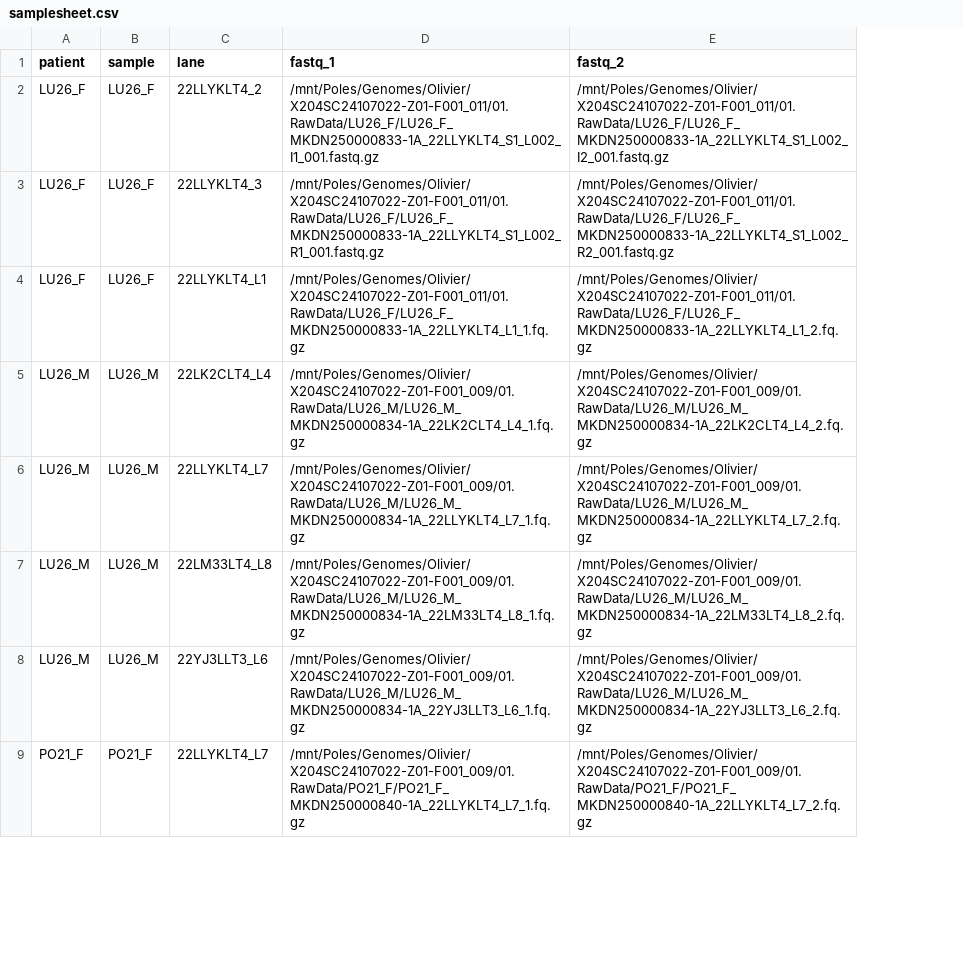
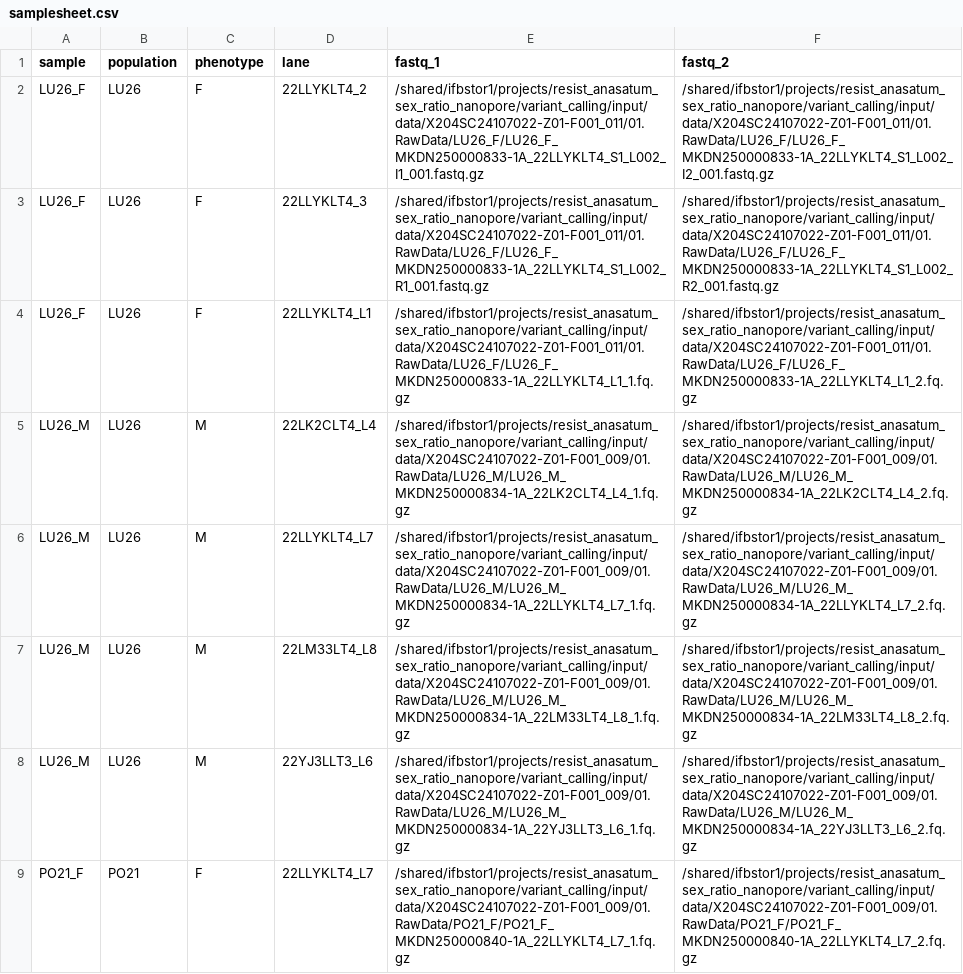
Before and after one commit to OlivierCoen/nf-variant-calling, a CSV file: samplesheet.csv, drawn as a sheet; only a part is shown; removed rows and columns are numbered as before the commit, all else as after; the diff covers the shown part only; the diff names each change by its address in the sheet, - before the commit and + after, or states it on an @@ line.

```diff
--- a/samplesheet.csv
+++ b/samplesheet.csv
-column A (patient), rows 2-9: LU26_F | LU26_F | LU26_F | LU26_M | LU26_M | LU26_M | LU26_M | PO21_F
+column B (population), rows 2-9: LU26 | LU26 | LU26 | LU26 | LU26 | LU26 | LU26 | PO21
+column C (phenotype), rows 2-9: F | F | F | M | M | M | M | F
-E2 (fastq_1): /mnt/Poles/Genomes/Olivier/X204SC24107022-Z01-F001_011/01.RawData/LU26_F/LU26_F_MKDN250000833-1A_22LLYKLT4_S1_L002_I1_001.fastq.gz
+E2 (fastq_1): /shared/ifbstor1/projects/resist_anasatum_sex_ratio_nanopore/variant_calling/input/data/X204SC24107022-Z01-F001_011/01.RawData/LU26_F/LU26_F_MKDN250000833-1A_22LLYKLT4_S1_L002_I1_001.fastq.gz
-F2 (fastq_2): /mnt/Poles/Genomes/Olivier/X204SC24107022-Z01-F001_011/01.RawData/LU26_F/LU26_F_MKDN250000833-1A_22LLYKLT4_S1_L002_I2_001.fastq.gz
+F2 (fastq_2): /shared/ifbstor1/projects/resist_anasatum_sex_ratio_nanopore/variant_calling/input/data/X204SC24107022-Z01-F001_011/01.RawData/LU26_F/LU26_F_MKDN250000833-1A_22LLYKLT4_S1_L002_I2_001.fastq.gz
-E3 (fastq_1): /mnt/Poles/Genomes/Olivier/X204SC24107022-Z01-F001_011/01.RawData/LU26_F/LU26_F_MKDN250000833-1A_22LLYKLT4_S1_L002_R1_001.fastq.gz
+E3 (fastq_1): /shared/ifbstor1/projects/resist_anasatum_sex_ratio_nanopore/variant_calling/input/data/X204SC24107022-Z01-F001_011/01.RawData/LU26_F/LU26_F_MKDN250000833-1A_22LLYKLT4_S1_L002_R1_001.fastq.gz
-F3 (fastq_2): /mnt/Poles/Genomes/Olivier/X204SC24107022-Z01-F001_011/01.RawData/LU26_F/LU26_F_MKDN250000833-1A_22LLYKLT4_S1_L002_R2_001.fastq.gz
+F3 (fastq_2): /shared/ifbstor1/projects/resist_anasatum_sex_ratio_nanopore/variant_calling/input/data/X204SC24107022-Z01-F001_011/01.RawData/LU26_F/LU26_F_MKDN250000833-1A_22LLYKLT4_S1_L002_R2_001.fastq.gz
-E4 (fastq_1): /mnt/Poles/Genomes/Olivier/X204SC24107022-Z01-F001_011/01.RawData/LU26_F/LU26_F_MKDN250000833-1A_22LLYKLT4_L1_1.fq.gz
+E4 (fastq_1): /shared/ifbstor1/projects/resist_anasatum_sex_ratio_nanopore/variant_calling/input/data/X204SC24107022-Z01-F001_011/01.RawData/LU26_F/LU26_F_MKDN250000833-1A_22LLYKLT4_L1_1.fq.gz
-F4 (fastq_2): /mnt/Poles/Genomes/Olivier/X204SC24107022-Z01-F001_011/01.RawData/LU26_F/LU26_F_MKDN250000833-1A_22LLYKLT4_L1_2.fq.gz
+F4 (fastq_2): /shared/ifbstor1/projects/resist_anasatum_sex_ratio_nanopore/variant_calling/input/data/X204SC24107022-Z01-F001_011/01.RawData/LU26_F/LU26_F_MKDN250000833-1A_22LLYKLT4_L1_2.fq.gz
-E5 (fastq_1): /mnt/Poles/Genomes/Olivier/X204SC24107022-Z01-F001_009/01.RawData/LU26_M/LU26_M_MKDN250000834-1A_22LK2CLT4_L4_1.fq.gz
+E5 (fastq_1): /shared/ifbstor1/projects/resist_anasatum_sex_ratio_nanopore/variant_calling/input/data/X204SC24107022-Z01-F001_009/01.RawData/LU26_M/LU26_M_MKDN250000834-1A_22LK2CLT4_L4_1.fq.gz
-F5 (fastq_2): /mnt/Poles/Genomes/Olivier/X204SC24107022-Z01-F001_009/01.RawData/LU26_M/LU26_M_MKDN250000834-1A_22LK2CLT4_L4_2.fq.gz
+F5 (fastq_2): /shared/ifbstor1/projects/resist_anasatum_sex_ratio_nanopore/variant_calling/input/data/X204SC24107022-Z01-F001_009/01.RawData/LU26_M/LU26_M_MKDN250000834-1A_22LK2CLT4_L4_2.fq.gz
-E6 (fastq_1): /mnt/Poles/Genomes/Olivier/X204SC24107022-Z01-F001_009/01.RawData/LU26_M/LU26_M_MKDN250000834-1A_22LLYKLT4_L7_1.fq.gz
+E6 (fastq_1): /shared/ifbstor1/projects/resist_anasatum_sex_ratio_nanopore/variant_calling/input/data/X204SC24107022-Z01-F001_009/01.RawData/LU26_M/LU26_M_MKDN250000834-1A_22LLYKLT4_L7_1.fq.gz
-F6 (fastq_2): /mnt/Poles/Genomes/Olivier/X204SC24107022-Z01-F001_009/01.RawData/LU26_M/LU26_M_MKDN250000834-1A_22LLYKLT4_L7_2.fq.gz
+F6 (fastq_2): /shared/ifbstor1/projects/resist_anasatum_sex_ratio_nanopore/variant_calling/input/data/X204SC24107022-Z01-F001_009/01.RawData/LU26_M/LU26_M_MKDN250000834-1A_22LLYKLT4_L7_2.fq.gz
-E7 (fastq_1): /mnt/Poles/Genomes/Olivier/X204SC24107022-Z01-F001_009/01.RawData/LU26_M/LU26_M_MKDN250000834-1A_22LM33LT4_L8_1.fq.gz
+E7 (fastq_1): /shared/ifbstor1/projects/resist_anasatum_sex_ratio_nanopore/variant_calling/input/data/X204SC24107022-Z01-F001_009/01.RawData/LU26_M/LU26_M_MKDN250000834-1A_22LM33LT4_L8_1.fq.gz
-F7 (fastq_2): /mnt/Poles/Genomes/Olivier/X204SC24107022-Z01-F001_009/01.RawData/LU26_M/LU26_M_MKDN250000834-1A_22LM33LT4_L8_2.fq.gz
+F7 (fastq_2): /shared/ifbstor1/projects/resist_anasatum_sex_ratio_nanopore/variant_calling/input/data/X204SC24107022-Z01-F001_009/01.RawData/LU26_M/LU26_M_MKDN250000834-1A_22LM33LT4_L8_2.fq.gz
-E8 (fastq_1): /mnt/Poles/Genomes/Olivier/X204SC24107022-Z01-F001_009/01.RawData/LU26_M/LU26_M_MKDN250000834-1A_22YJ3LLT3_L6_1.fq.gz
+E8 (fastq_1): /shared/ifbstor1/projects/resist_anasatum_sex_ratio_nanopore/variant_calling/input/data/X204SC24107022-Z01-F001_009/01.RawData/LU26_M/LU26_M_MKDN250000834-1A_22YJ3LLT3_L6_1.fq.gz
-F8 (fastq_2): /mnt/Poles/Genomes/Olivier/X204SC24107022-Z01-F001_009/01.RawData/LU26_M/LU26_M_MKDN250000834-1A_22YJ3LLT3_L6_2.fq.gz
+F8 (fastq_2): /shared/ifbstor1/projects/resist_anasatum_sex_ratio_nanopore/variant_calling/input/data/X204SC24107022-Z01-F001_009/01.RawData/LU26_M/LU26_M_MKDN250000834-1A_22YJ3LLT3_L6_2.fq.gz
-E9 (fastq_1): /mnt/Poles/Genomes/Olivier/X204SC24107022-Z01-F001_009/01.RawData/PO21_F/PO21_F_MKDN250000840-1A_22LLYKLT4_L7_1.fq.gz
+E9 (fastq_1): /shared/ifbstor1/projects/resist_anasatum_sex_ratio_nanopore/variant_calling/input/data/X204SC24107022-Z01-F001_009/01.RawData/PO21_F/PO21_F_MKDN250000840-1A_22LLYKLT4_L7_1.fq.gz
-F9 (fastq_2): /mnt/Poles/Genomes/Olivier/X204SC24107022-Z01-F001_009/01.RawData/PO21_F/PO21_F_MKDN250000840-1A_22LLYKLT4_L7_2.fq.gz
+F9 (fastq_2): /shared/ifbstor1/projects/resist_anasatum_sex_ratio_nanopore/variant_calling/input/data/X204SC24107022-Z01-F001_009/01.RawData/PO21_F/PO21_F_MKDN250000840-1A_22LLYKLT4_L7_2.fq.gz
```
Also changed, not shown: 1 added row, 1 removed row and 18 edited cells elsewhere in this file, 6 other files.
